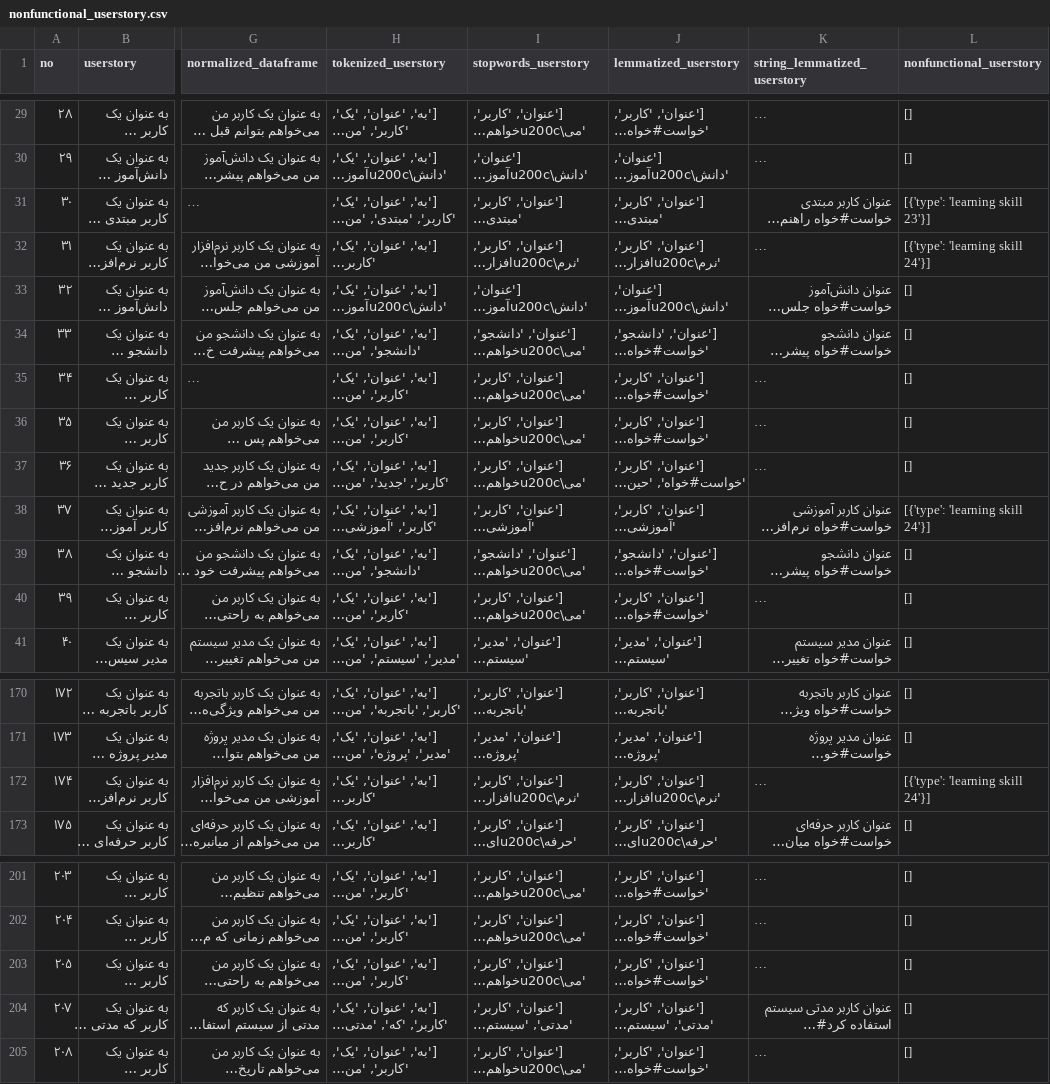
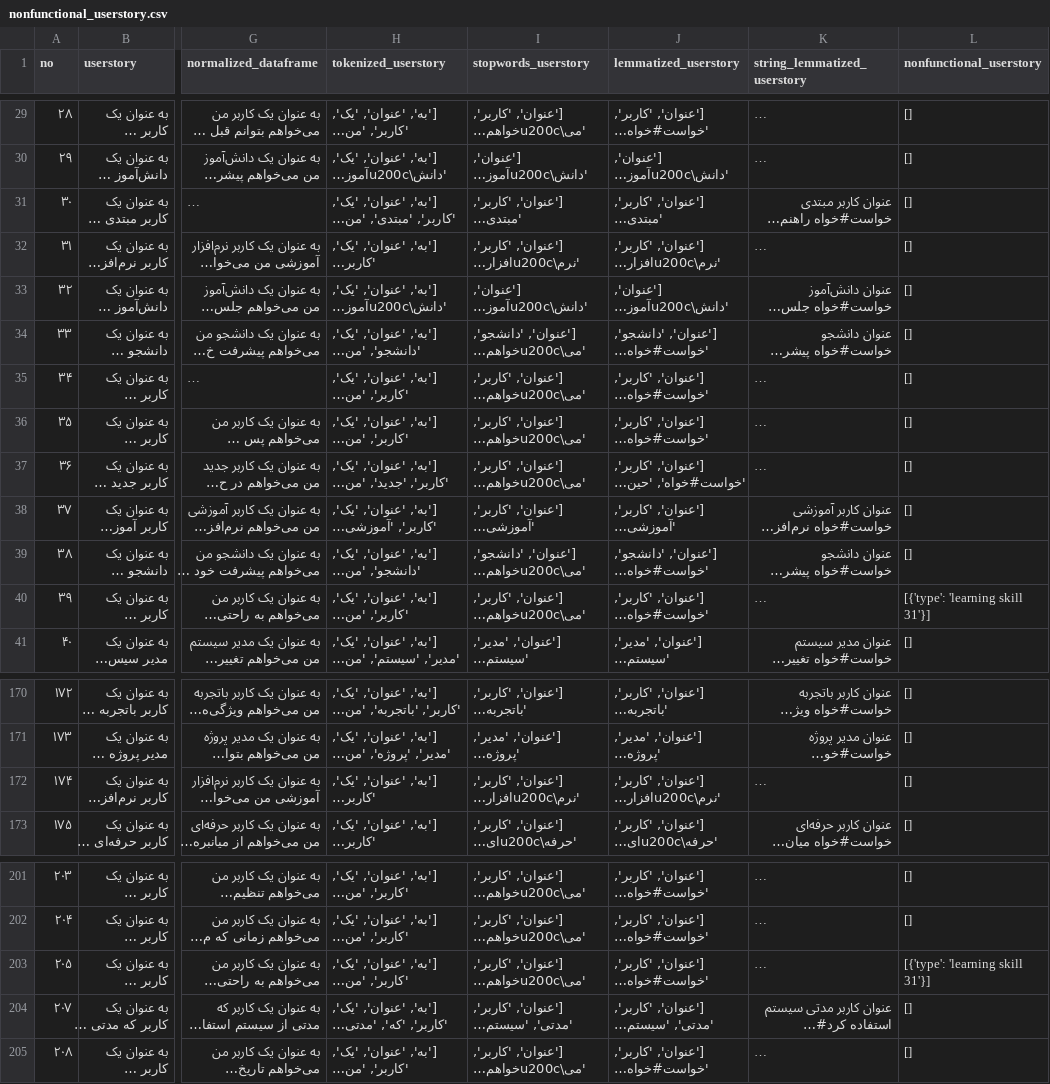
Before and after one commit to farzammalekzad/py, a CSV file: nonfunctional_userstory.csv, drawn as a sheet; only a part is shown, gaps mark what is left out; long unchanged cells end in …; the diff names each change by its address in the sheet, - before the commit and + after, or states it on an @@ line.

Commit message:
learning skill finish

```diff
--- a/nonfunctional_userstory.csv
+++ b/nonfunctional_userstory.csv
-L31 (nonfunctional_userstory): [{'type': 'learning skill 23'}]
+L31 (nonfunctional_userstory): []
-L32 (nonfunctional_userstory): [{'type': 'learning skill 24'}]
+L32 (nonfunctional_userstory): []
-L38 (nonfunctional_userstory): [{'type': 'learning skill 24'}]
+L38 (nonfunctional_userstory): []
-L40 (nonfunctional_userstory): []
+L40 (nonfunctional_userstory): [{'type': 'learning skill 31'}]
-L172 (nonfunctional_userstory): [{'type': 'learning skill 24'}]
+L172 (nonfunctional_userstory): []
-L203 (nonfunctional_userstory): []
+L203 (nonfunctional_userstory): [{'type': 'learning skill 31'}]
```
Also changed, not shown: 1 other file.
